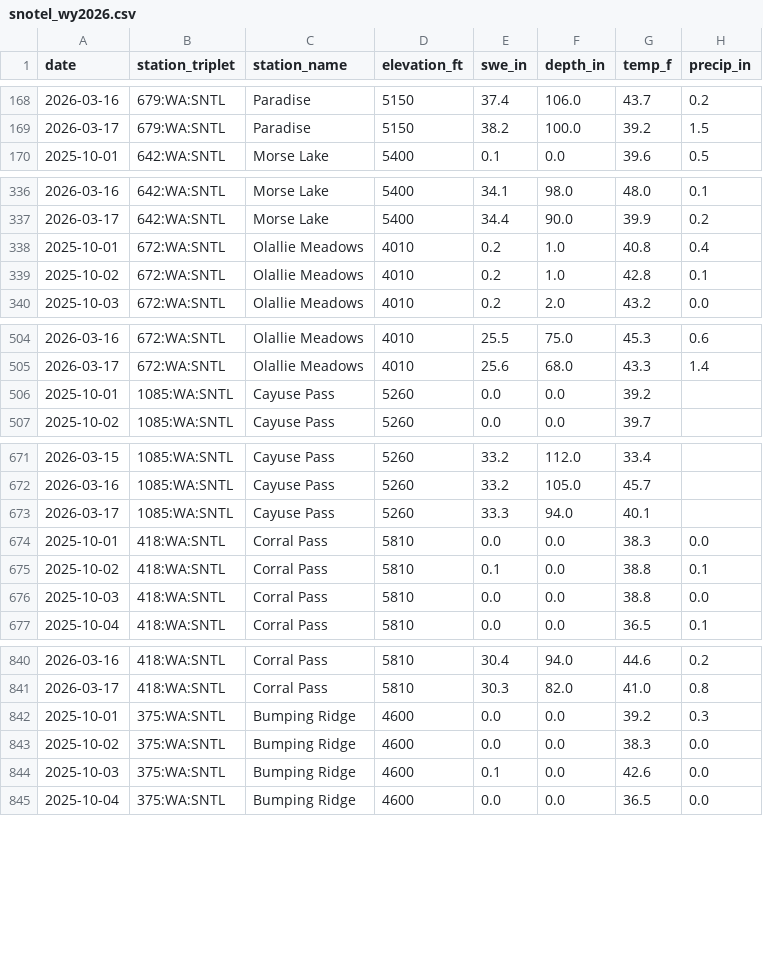
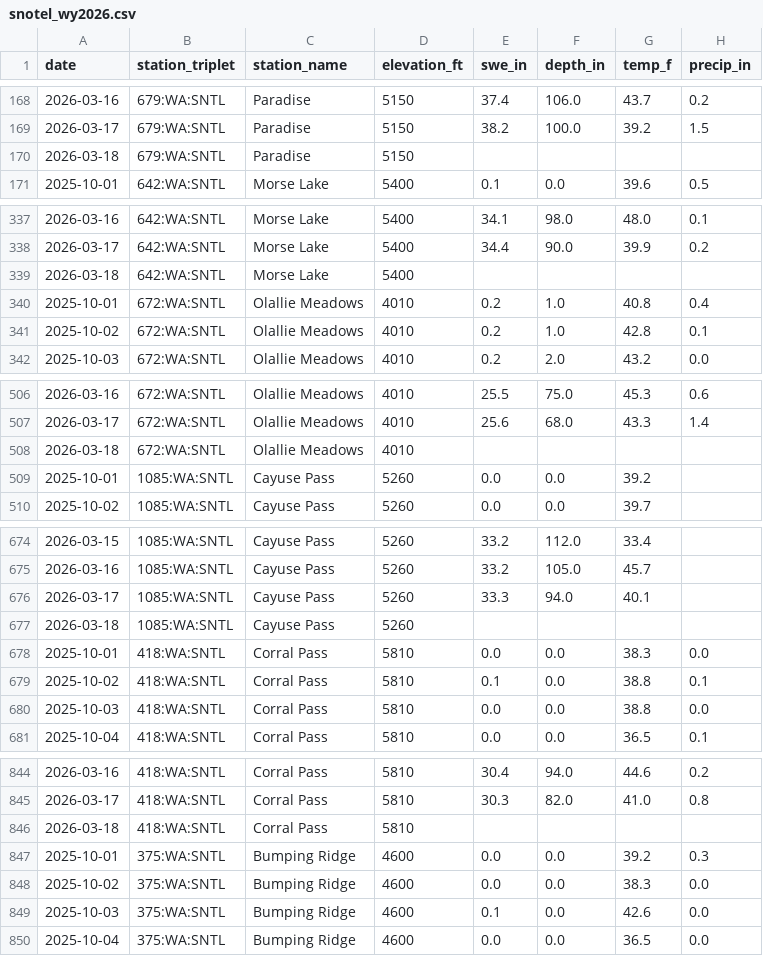
Before and after one commit to bdgroves/rainier-snowpack, a CSV file: data/processed/snotel_wy2026.csv, drawn as a sheet; only a part is shown, gaps mark what is left out; the diff covers the shown part only; the diff names each change by its address in the sheet, - before the commit and + after, or states it on an @@ line.

```diff
--- a/data/processed/snotel_wy2026.csv
+++ b/data/processed/snotel_wy2026.csv
+row 170: 2026-03-18 | 679:WA:SNTL | Paradise | 5150
+row 339: 2026-03-18 | 642:WA:SNTL | Morse Lake | 5400
+row 508: 2026-03-18 | 672:WA:SNTL | Olallie Meadows | 4010
+row 677: 2026-03-18 | 1085:WA:SNTL | Cayuse Pass | 5260
+row 846: 2026-03-18 | 418:WA:SNTL | Corral Pass | 5810
```
Also changed, not shown: 2 added rows elsewhere in this file, data/processed/station_latest_stats.csv, 15 other files.
